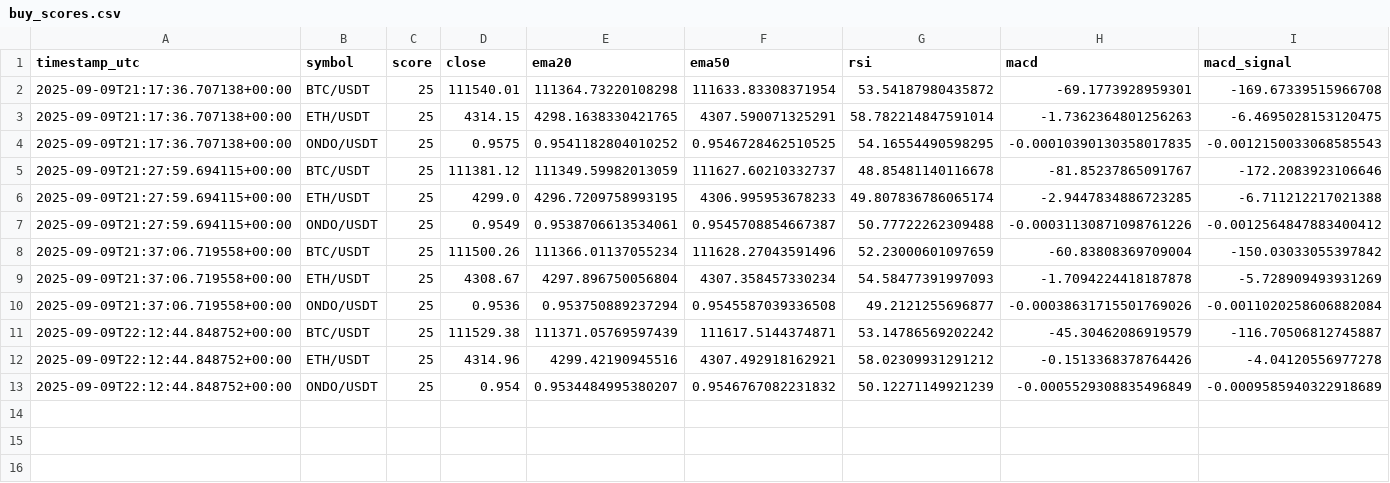
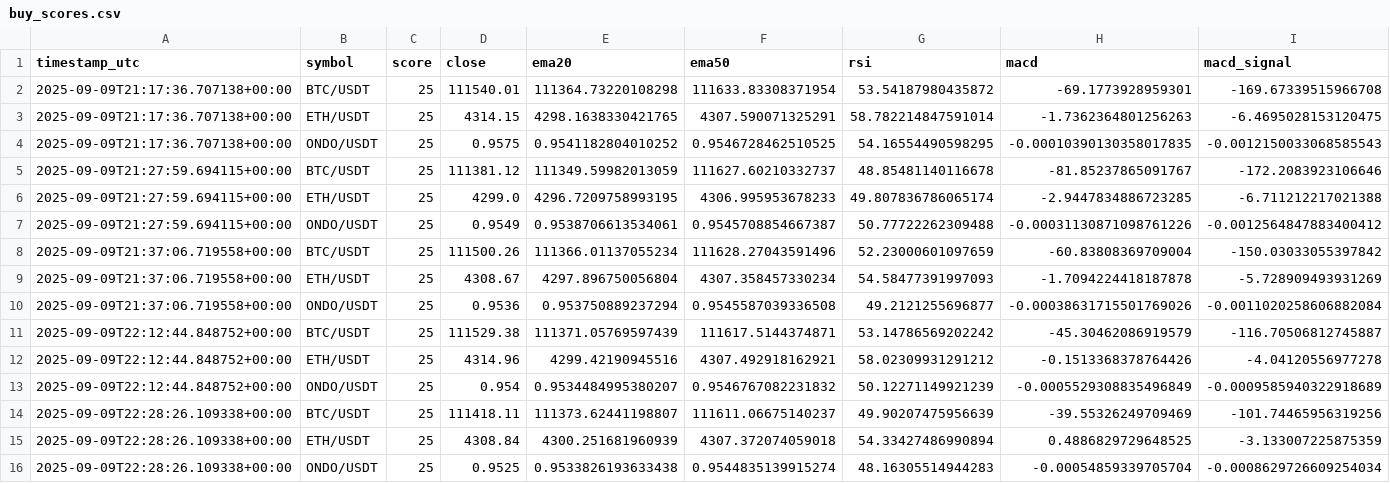
Before and after one commit to hendersoni-netizen/crypto-scores, a CSV file: docs/buy_scores.csv, drawn as a sheet; only a part is shown; rows hold the shown columns only; the diff names each change by its address in the sheet, - before the commit and + after, or states it on an @@ line.

```diff
--- a/docs/buy_scores.csv
+++ b/docs/buy_scores.csv
+row 14: 2025-09-09T22:28:26.109338+00:00 | BTC/USDT | 25 | 111418.11 | 111373.62441198807 | 111611.06675140237 | 49.90207475956639 | -39.55326249709469 | -101.74465956319256
+row 15: 2025-09-09T22:28:26.109338+00:00 | ETH/USDT | 25 | 4308.84 | 4300.251681960939 | 4307.372074059018 | 54.33427486990894 | 0.4886829729648525 | -3.133007225875359
+row 16: 2025-09-09T22:28:26.109338+00:00 | ONDO/USDT | 25 | 0.9525 | 0.9533826193633438 | 0.9544835139915274 | 48.16305514944283 | -0.00054859339705704 | -0.0008629726609254034
```
Also changed, not shown: 1 other file.
